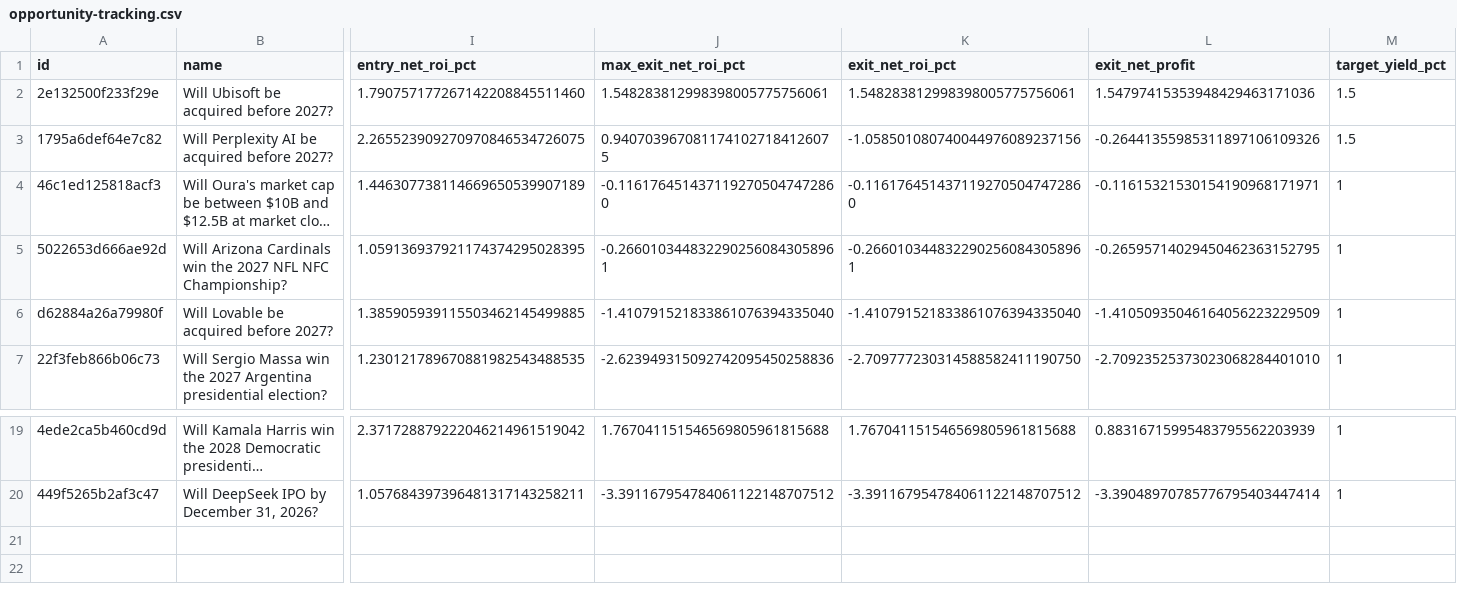
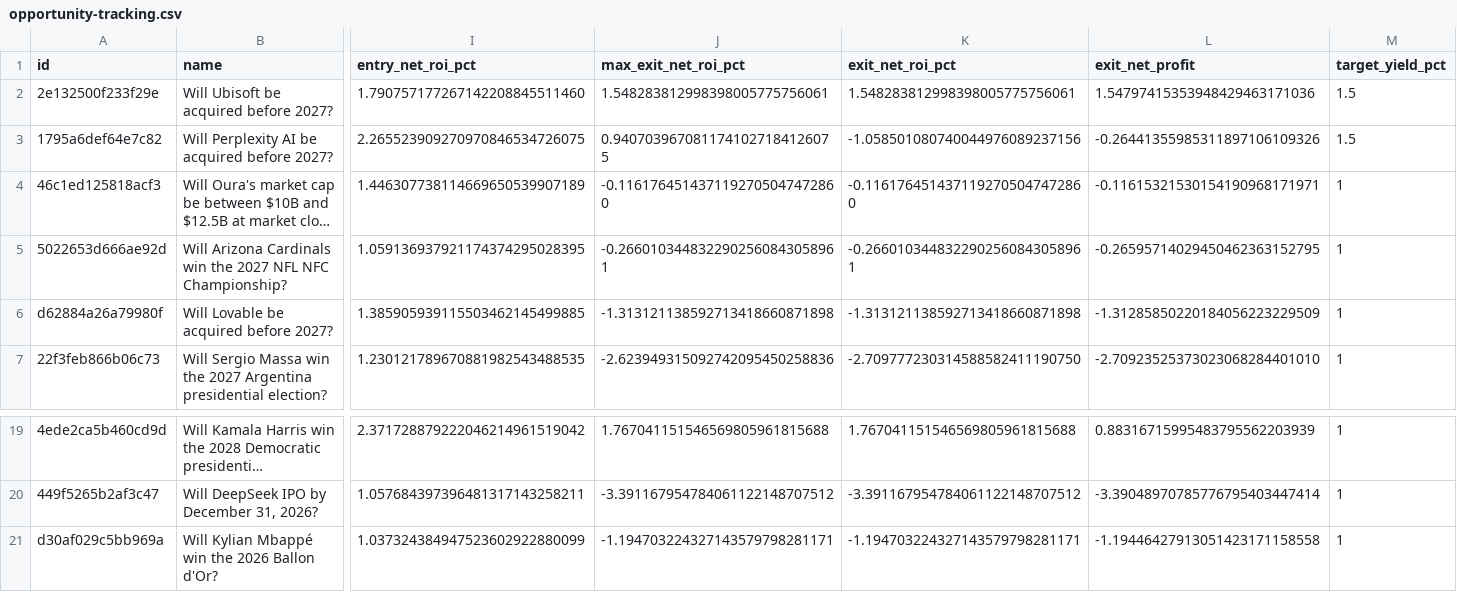
Before and after one commit to GioPresta/quiet-orbit-7k2, a CSV file: docs/data/opportunity-tracking.csv, drawn as a sheet; only a part is shown, gaps mark what is left out; long unchanged cells end in …; rows hold the shown columns only; the diff names each change by its address in the sheet, - before the commit and + after, or states it on an @@ line.

```diff
--- a/docs/data/opportunity-tracking.csv
+++ b/docs/data/opportunity-tracking.csv
-J6 (max_exit_net_roi_pct): -1.410791521833861076394335040
+J6 (max_exit_net_roi_pct): -1.313121138592713418660871898
-K6 (exit_net_roi_pct): -1.410791521833861076394335040
+K6 (exit_net_roi_pct): -1.313121138592713418660871898
-L6 (exit_net_profit): -1.41050935046164056223229509
+L6 (exit_net_profit): -1.31285850220184056223229509
+row 21: d30af029c5bb969a | Will Kylian Mbappé win the 2026 Ballon d'Or? | 1.037324384947523602922880099 | -1.194703224327143579798281171 | -1.194703224327143579798281171 | -1.19446427913051423171158558 | 1
```
Also changed, not shown: docs/data/matches.csv, docs/data/opportunities-latest.csv, 10 other files.
